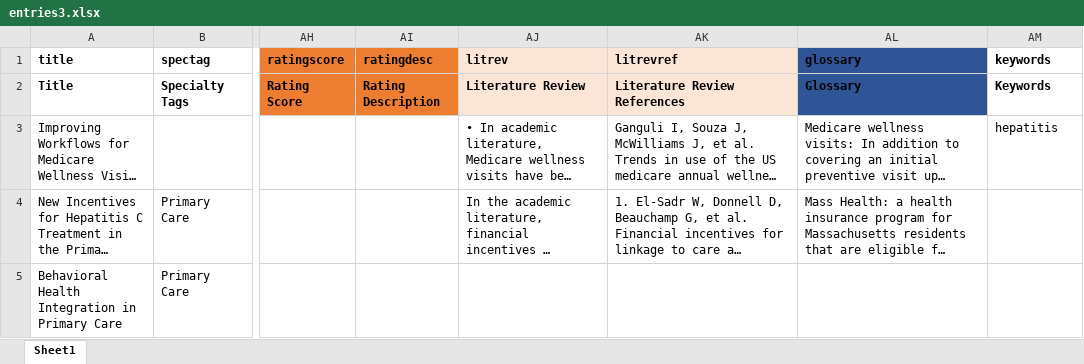
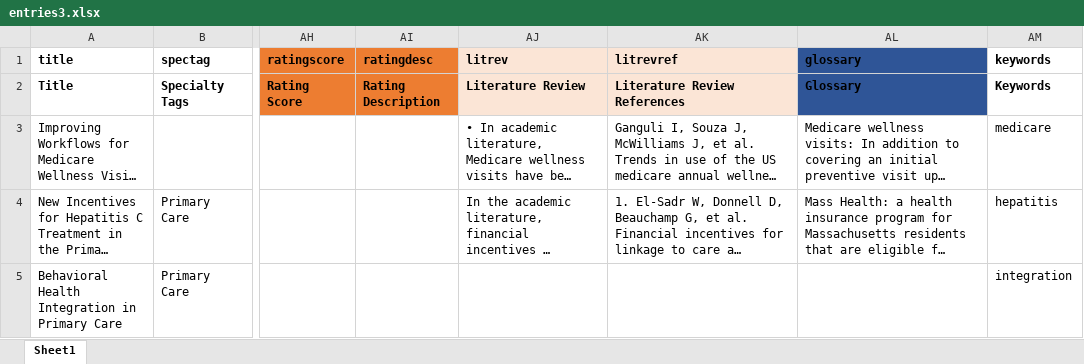
Before and after one commit to cmbear37/carezoom_frontend, an Excel workbook: carezoom_frontend/entries3.xlsx, sheet Sheet1, drawn as a sheet; only a part is shown, gaps mark what is left out; long unchanged cells end in …; values as stored, in another font and other column widths than the file's, no borders; the diff names each change by its address in the sheet, - before the commit and + after, or states it on an @@ line.

Commit message:
added keywords in entries3

```diff
--- a/carezoom_frontend/entries3.xlsx (sheet Sheet1)
+++ b/carezoom_frontend/entries3.xlsx (sheet Sheet1)
-AM3 (keywords): hepatitis
+AM3 (keywords): medicare
-AM4 (keywords): (empty)
+AM4 (keywords): hepatitis
-AM5 (keywords): (empty)
+AM5 (keywords): integration
```
Also changed, not shown: 1 other file.
